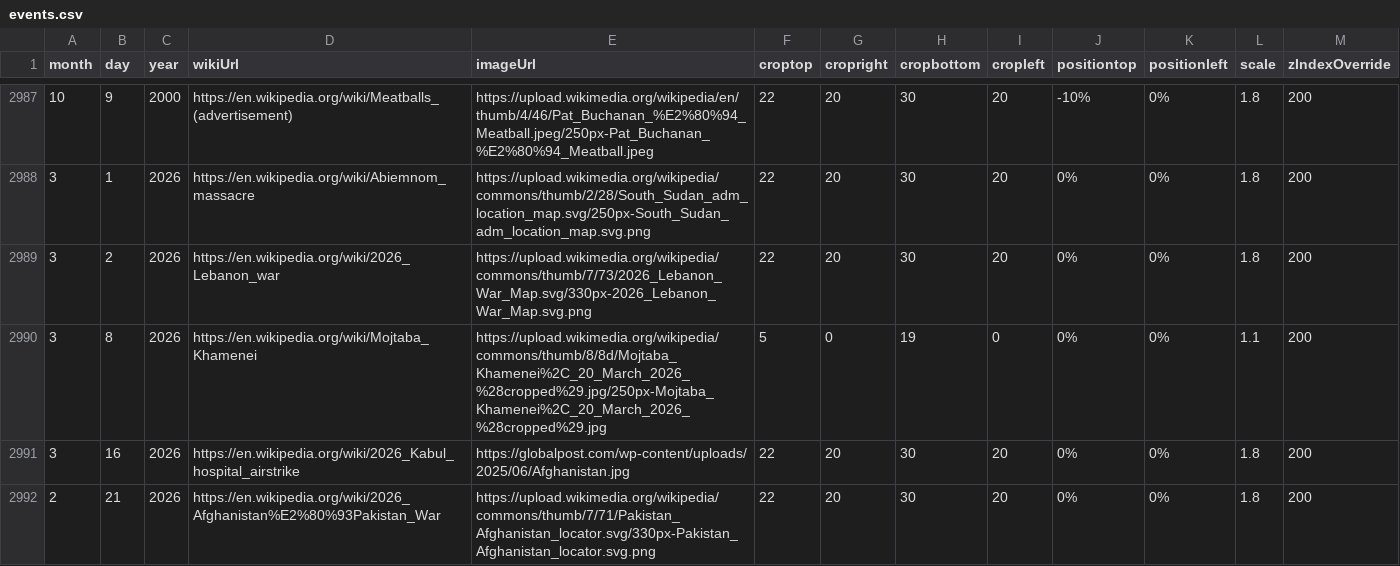
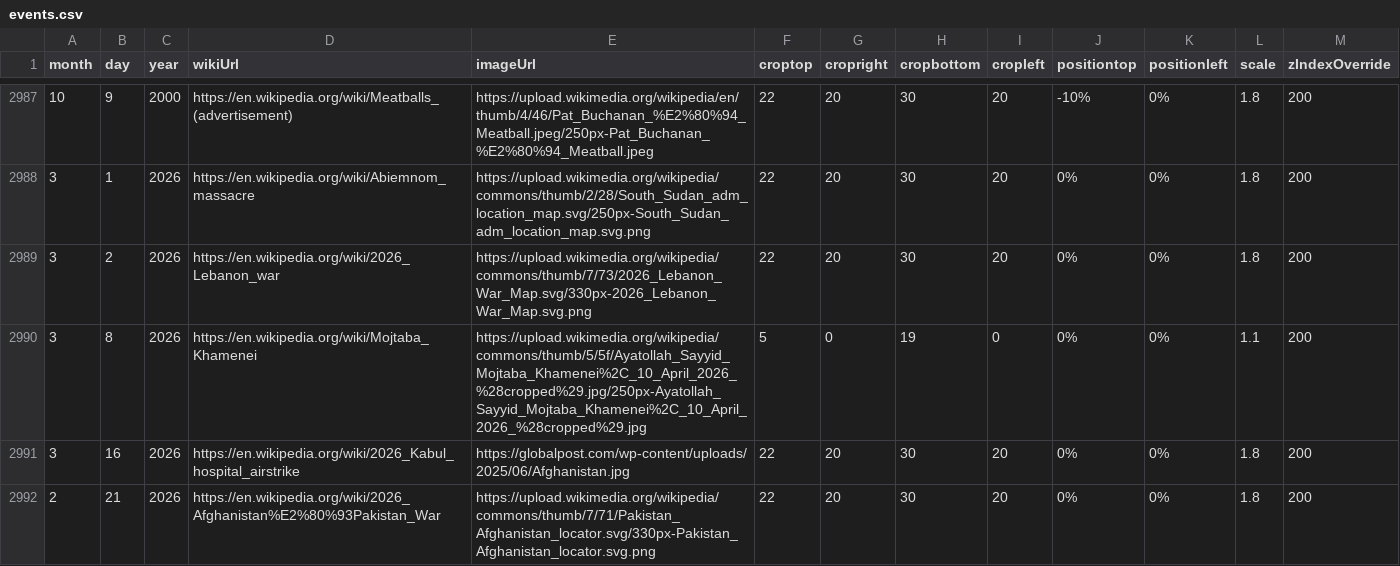
Before and after one commit to Markedwards54/History-Zoom, a CSV file: events.csv, drawn as a sheet; only a part is shown, gaps mark what is left out; the diff covers the shown part only.

```diff
--- a/events.csv
+++ b/events.csv
@@ -2989,3 +2989,3 @@ month,day,year,wikiUrl,imageUrl,croptop,cropright,cropbottom,cropleft,positionto
 3,2,2026,https://en.wikipedia.org/wiki/2026_Lebanon_war,https://upload.wikimedia.org/wikipedia/commons/thumb/7/73/2026_Lebanon_War_Map.svg/330px-2026_Lebanon_War_Map.svg.png,22,20,30,20,0%,0%,1.8,200
-3,8,2026,https://en.wikipedia.org/wiki/Mojtaba_Khamenei,https://upload.wikimedia.org/wikipedia/commons/thumb/8/8d/Mojtaba_Khamenei%2C_20_March_2026_%28cropped%29.jpg/250px-Mojtaba_Khamenei%2C_20_March_2026_%28cropped%29.jpg,5,0,19,0,0%,0%,1.1,200
+3,8,2026,https://en.wikipedia.org/wiki/Mojtaba_Khamenei,https://upload.wikimedia.org/wikipedia/commons/thumb/5/5f/Ayatollah_Sayyid_Mojtaba_Khamenei%2C_10_April_2026_%28cropped%29.jpg/250px-Ayatollah_Sayyid_Mojtaba_Khamenei%2C_10_April_2026_%28cropped%29.jpg,5,0,19,0,0%,0%,1.1,200
 3,16,2026,https://en.wikipedia.org/wiki/2026_Kabul_hospital_airstrike,https://globalpost.com/wp-content/uploads/2025/06/Afghanistan.jpg,22,20,30,20,0%,0%,1.8,200
```
Also changed, not shown: 8 added rows and 4 edited cells elsewhere in this file.
